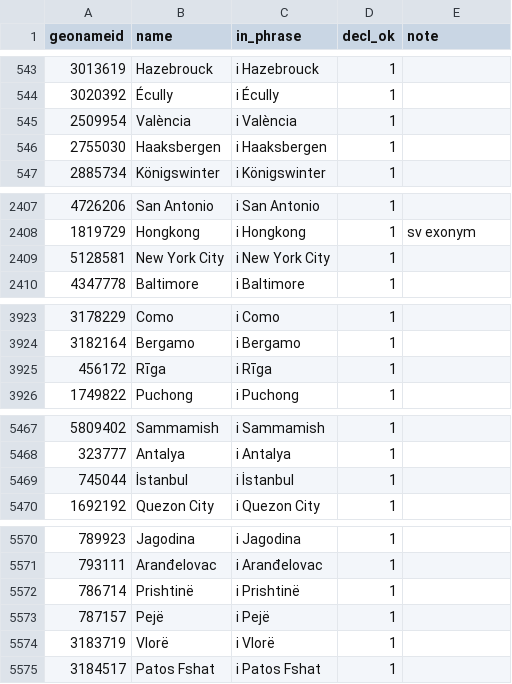
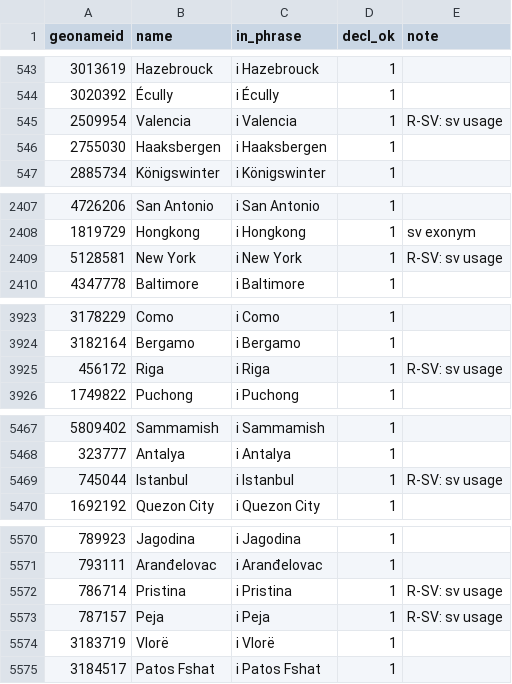
Before and after one commit to hemptoon/blokvolt-rs, a CSV file: content/world/i18n/sv/cities.csv, drawn as a sheet; only a part is shown, gaps mark what is left out; the diff covers the shown part only.

```diff
--- a/content/world/i18n/sv/cities.csv
+++ b/content/world/i18n/sv/cities.csv
@@ -544,3 +544,3 @@ geonameid,name,in_phrase,decl_ok,note
 3020392,Écully,i Écully,1,
-2509954,València,i València,1,
+2509954,Valencia,i Valencia,1,R-SV: sv usage
 2755030,Haaksbergen,i Haaksbergen,1,
@@ -2408,3 +2408,3 @@ geonameid,name,in_phrase,decl_ok,note
 1819729,Hongkong,i Hongkong,1,sv exonym
-5128581,New York City,i New York City,1,
+5128581,New York,i New York,1,R-SV: sv usage
 4347778,Baltimore,i Baltimore,1,
@@ -3924,3 +3924,3 @@ geonameid,name,in_phrase,decl_ok,note
 3182164,Bergamo,i Bergamo,1,
-456172,Rīga,i Rīga,1,
+456172,Riga,i Riga,1,R-SV: sv usage
 1749822,Puchong,i Puchong,1,
@@ -5468,3 +5468,3 @@ geonameid,name,in_phrase,decl_ok,note
 323777,Antalya,i Antalya,1,
-745044,İstanbul,i İstanbul,1,
+745044,Istanbul,i Istanbul,1,R-SV: sv usage
 1692192,Quezon City,i Quezon City,1,
@@ -5571,4 +5571,4 @@ geonameid,name,in_phrase,decl_ok,note
 793111,Aranđelovac,i Aranđelovac,1,
-786714,Prishtinë,i Prishtinë,1,
-787157,Pejë,i Pejë,1,
+786714,Pristina,i Pristina,1,R-SV: sv usage
+787157,Peja,i Peja,1,R-SV: sv usage
 3183719,Vlorë,i Vlorë,1,
```
Also changed, not shown: 12 edited cells elsewhere in this file, content/world/i18n/sv/countries.csv, 7 other files.
